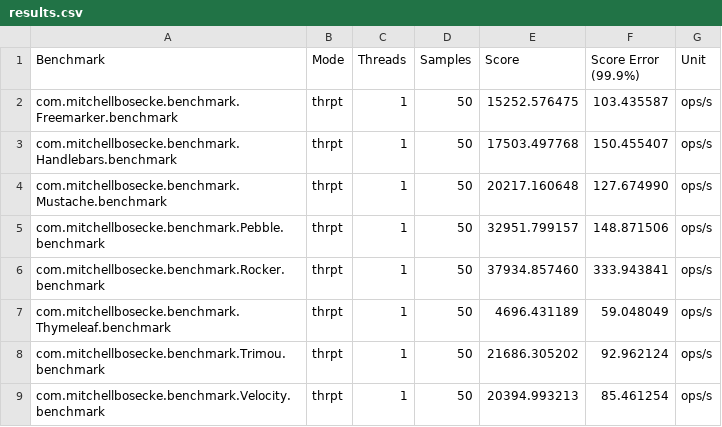
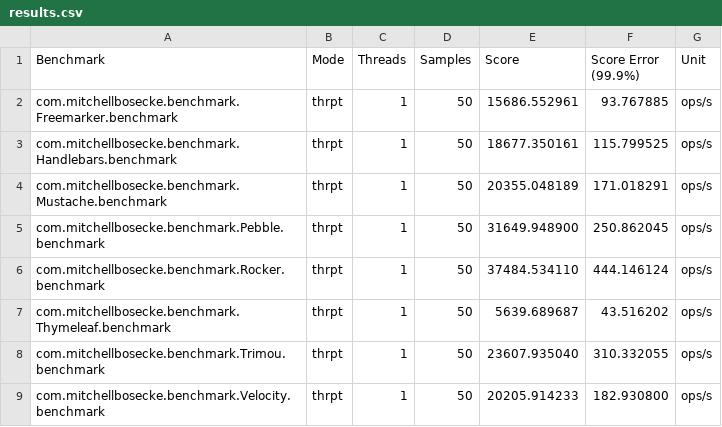
Before and after one commit to eosite/java-template-benchmark, a CSV file: results.csv, drawn as a sheet.

```diff
--- a/results.csv
+++ b/results.csv
@@ -1,9 +1,9 @@
 "Benchmark","Mode","Threads","Samples","Score","Score Error (99.9%)","Unit"
-"com.mitchellbosecke.benchmark.Freemarker.benchmark","thrpt",1,50,15252.576475,103.435587,"ops/s"
-"com.mitchellbosecke.benchmark.Handlebars.benchmark","thrpt",1,50,17503.497768,150.455407,"ops/s"
-"com.mitchellbosecke.benchmark.Mustache.benchmark","thrpt",1,50,20217.160648,127.674990,"ops/s"
-"com.mitchellbosecke.benchmark.Pebble.benchmark","thrpt",1,50,32951.799157,148.871506,"ops/s"
-"com.mitchellbosecke.benchmark.Rocker.benchmark","thrpt",1,50,37934.857460,333.943841,"ops/s"
-"com.mitchellbosecke.benchmark.Thymeleaf.benchmark","thrpt",1,50,4696.431189,59.048049,"ops/s"
-"com.mitchellbosecke.benchmark.Trimou.benchmark","thrpt",1,50,21686.305202,92.962124,"ops/s"
-"com.mitchellbosecke.benchmark.Velocity.benchmark","thrpt",1,50,20394.993213,85.461254,"ops/s"
+"com.mitchellbosecke.benchmark.Freemarker.benchmark","thrpt",1,50,15686.552961,93.767885,"ops/s"
+"com.mitchellbosecke.benchmark.Handlebars.benchmark","thrpt",1,50,18677.350161,115.799525,"ops/s"
+"com.mitchellbosecke.benchmark.Mustache.benchmark","thrpt",1,50,20355.048189,171.018291,"ops/s"
+"com.mitchellbosecke.benchmark.Pebble.benchmark","thrpt",1,50,31649.948900,250.862045,"ops/s"
+"com.mitchellbosecke.benchmark.Rocker.benchmark","thrpt",1,50,37484.534110,444.146124,"ops/s"
+"com.mitchellbosecke.benchmark.Thymeleaf.benchmark","thrpt",1,50,5639.689687,43.516202,"ops/s"
+"com.mitchellbosecke.benchmark.Trimou.benchmark","thrpt",1,50,23607.935040,310.332055,"ops/s"
+"com.mitchellbosecke.benchmark.Velocity.benchmark","thrpt",1,50,20205.914233,182.930800,"ops/s"
```
Also changed, not shown: 3 other files.
